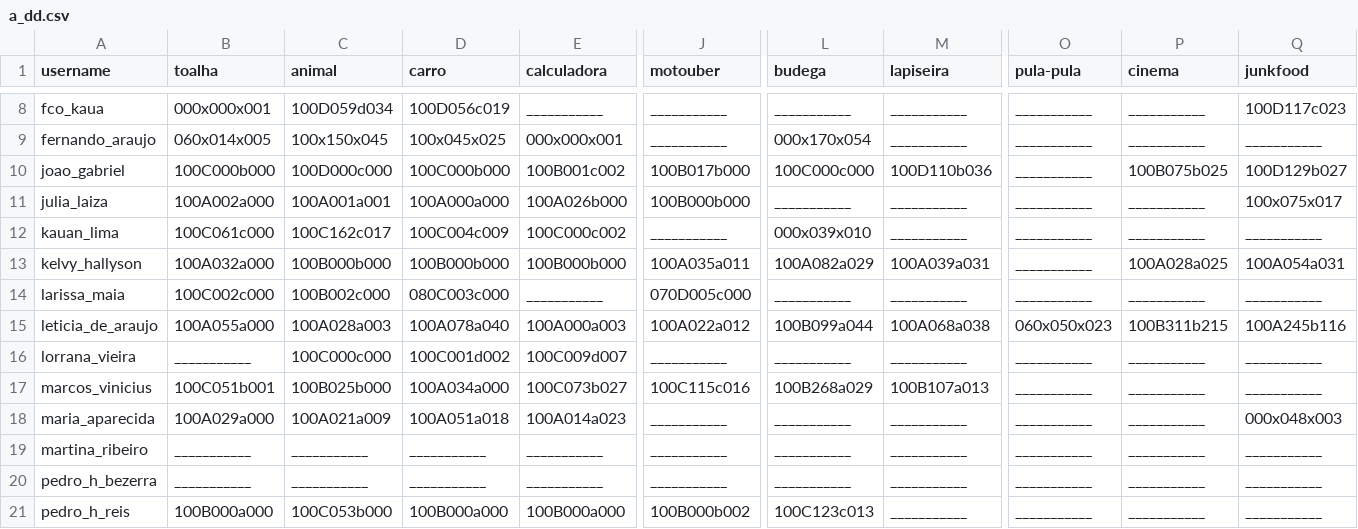
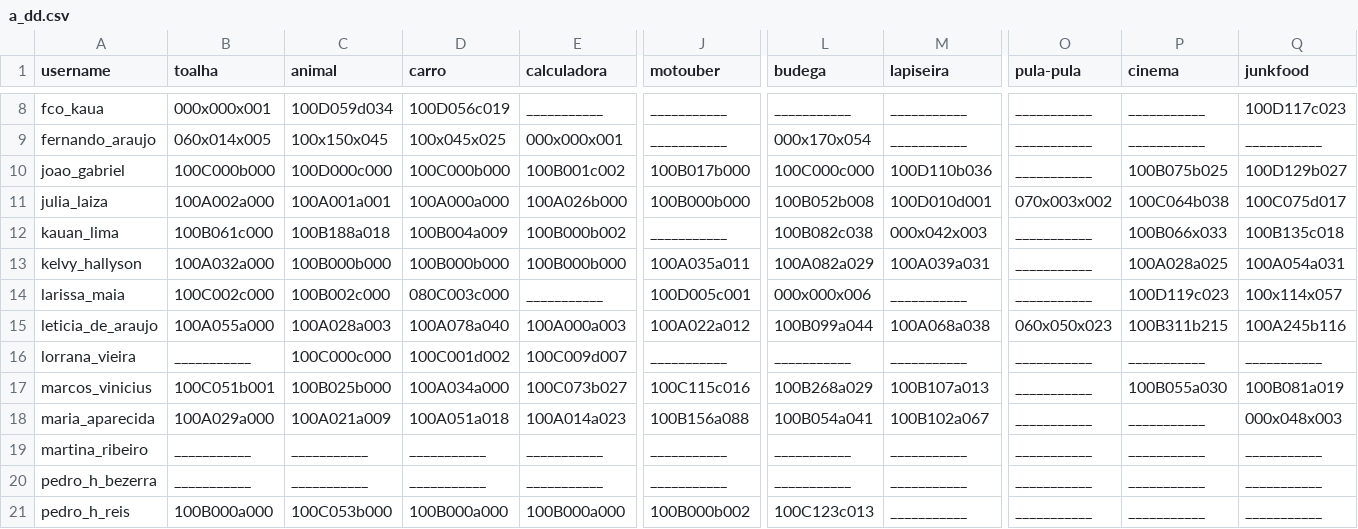
Before and after one commit to senapk/collect, a CSV file: a_dd.csv, drawn as a sheet; only a part is shown, gaps mark what is left out; the diff covers the shown part only; the diff names each change by its address in the sheet, - before the commit and + after, or states it on an @@ line.

```diff
--- a/a_dd.csv
+++ b/a_dd.csv
-L11 (budega): ___________
+L11 (budega): 100B052b008
-M11 (lapiseira): ___________
+M11 (lapiseira): 100D010d001
-O11 (pula-pula): ___________
+O11 (pula-pula): 070x003x002
-P11 (cinema): ___________
+P11 (cinema): 100C064b038
-Q11 (junkfood): 100x075x017
+Q11 (junkfood): 100C075d017
-B12 (toalha): 100C061c000
+B12 (toalha): 100B061c000
-C12 (animal): 100C162c017
+C12 (animal): 100B188a018
-D12 (carro): 100C004c009
+D12 (carro): 100B004a009
-E12 (calculadora): 100C000c002
+E12 (calculadora): 100B000b002
-L12 (budega): 000x039x010
+L12 (budega): 100B082c038
-M12 (lapiseira): ___________
+M12 (lapiseira): 000x042x003
-P12 (cinema): ___________
+P12 (cinema): 100B066x033
-Q12 (junkfood): ___________
+Q12 (junkfood): 100B135c018
-J14 (motouber): 070D005c000
+J14 (motouber): 100D005c001
-L14 (budega): ___________
+L14 (budega): 000x000x006
-P14 (cinema): ___________
+P14 (cinema): 100D119c023
-Q14 (junkfood): ___________
+Q14 (junkfood): 100x114x057
-P17 (cinema): ___________
+P17 (cinema): 100B055a030
-Q17 (junkfood): ___________
+Q17 (junkfood): 100B081a019
-J18 (motouber): ___________
+J18 (motouber): 100B156a088
-L18 (budega): ___________
+L18 (budega): 100B054a041
-M18 (lapiseira): ___________
+M18 (lapiseira): 100B102a067
```
Also changed, not shown: 46 edited cells elsewhere in this file, b_dd.csv, ec.csv, 4 other files.
